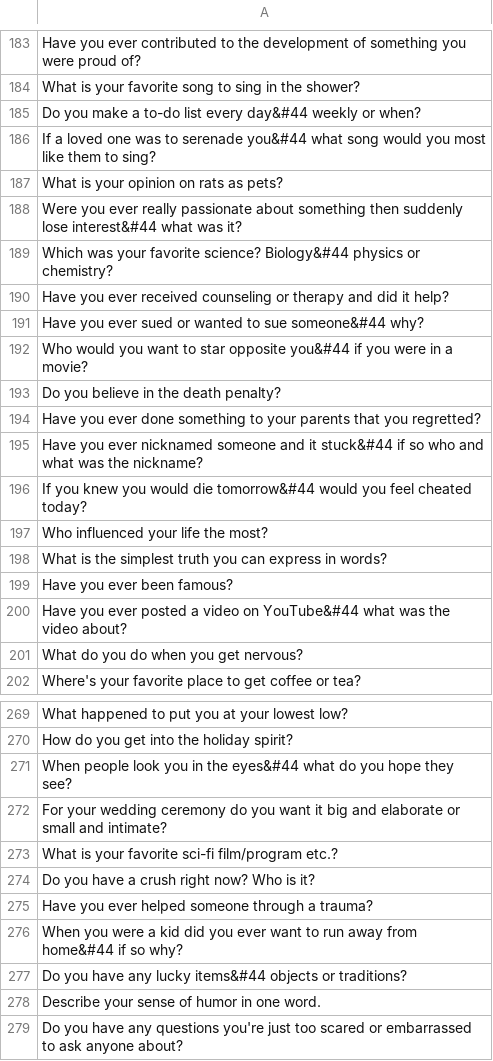
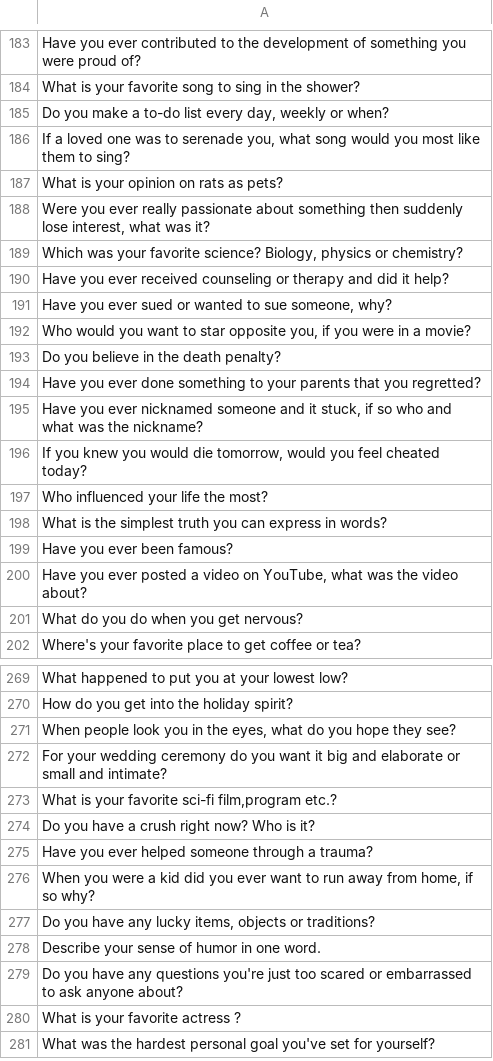
Before and after one commit to kleos81/Random-question, a CSV file: question.csv, drawn as a sheet; only a part is shown, gaps mark what is left out; the shorter side is filled out with more unchanged rows; the diff covers the shown part only.

```diff
--- a/question.csv
+++ b/question.csv
@@ -185,2 +185,2 @@ What is your favorite song to sing in the shower?
-Do you make a to-do list every day&#44 weekly or when?
-If a loved one was to serenade you&#44 what song would you most like them to sing?
+"Do you make a to-do list every day, weekly or when?"
+"If a loved one was to serenade you, what song would you most like them to sing?"
@@ -188,2 +188,2 @@ What is your opinion on rats as pets?
-Were you ever really passionate about something then suddenly lose interest&#44 what was it?
-Which was your favorite science? Biology&#44 physics or chemistry?
+"Were you ever really passionate about something then suddenly lose interest, what was it?"
+"Which was your favorite science? Biology, physics or chemistry?"
@@ -191,2 +191,2 @@ Have you ever received counseling or therapy and did it help?
-Have you ever sued or wanted to sue someone&#44 why?
-Who would you want to star opposite you&#44 if you were in a movie?
+"Have you ever sued or wanted to sue someone, why?"
+"Who would you want to star opposite you, if you were in a movie?"
@@ -195,2 +195,2 @@ Have you ever done something to your parents that you regretted?
-Have you ever nicknamed someone and it stuck&#44 if so who and what was the nickname?
-If you knew you would die tomorrow&#44 would you feel cheated today?
+"Have you ever nicknamed someone and it stuck, if so who and what was the nickname?"
+"If you knew you would die tomorrow, would you feel cheated today?"
@@ -200 +200 @@ Have you ever been famous?
-Have you ever posted a video on YouTube&#44 what was the video about?
+"Have you ever posted a video on YouTube, what was the video about?"
@@ -271 +271 @@ How do you get into the holiday spirit?
-When people look you in the eyes&#44 what do you hope they see?
+"When people look you in the eyes, what do you hope they see?"
@@ -273 +273 @@ For your wedding ceremony do you want it big and elaborate or small and intimate
-What is your favorite sci-fi film/program etc.?
+"What is your favorite sci-fi film,program etc.?"
@@ -276,2 +276,2 @@ Have you ever helped someone through a trauma?
-When you were a kid did you ever want to run away from home&#44 if so why?
-Do you have any lucky items&#44 objects or traditions?
+"When you were a kid did you ever want to run away from home, if so why?"
+"Do you have any lucky items, objects or traditions?"
```
Also changed, not shown: 80 edited cells elsewhere in this file.
